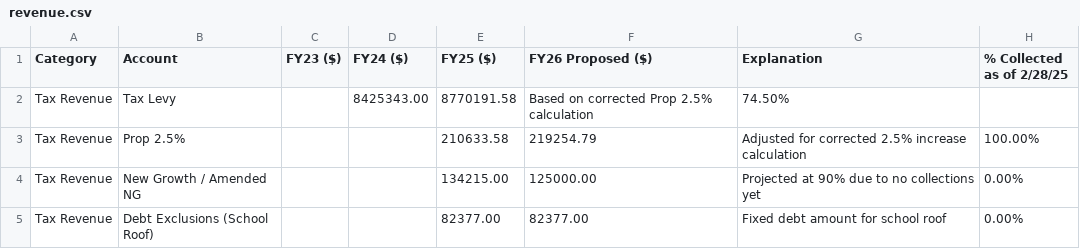
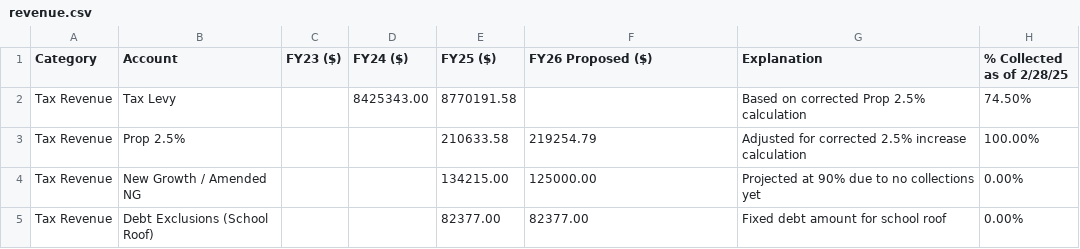
Before and after one commit to NBoudreauMA/Hubb26, a CSV file: revenue.csv, drawn as a sheet; only a part is shown.

Commit message:
Update revenue.csv

```diff
--- a/revenue.csv
+++ b/revenue.csv
@@ -1,3 +1,3 @@
 Category,Account,FY23 ($),FY24 ($),FY25 ($),FY26 Proposed ($),Explanation,% Collected as of 2/28/25
-Tax Revenue,Tax Levy,,8425343.00,8770191.58,Based on corrected Prop 2.5% calculation,74.50%
+Tax Revenue,Tax Levy,,8425343.00,8770191.58,,Based on corrected Prop 2.5% calculation,74.50%
 Tax Revenue,Prop 2.5%,,,210633.58,219254.79,Adjusted for corrected 2.5% increase calculation,100.00%
```
